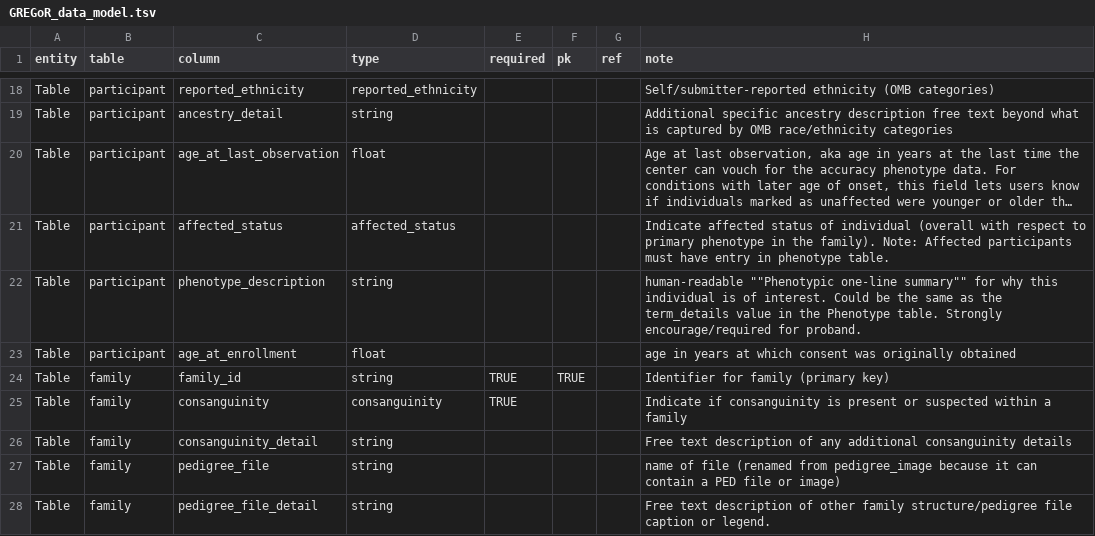
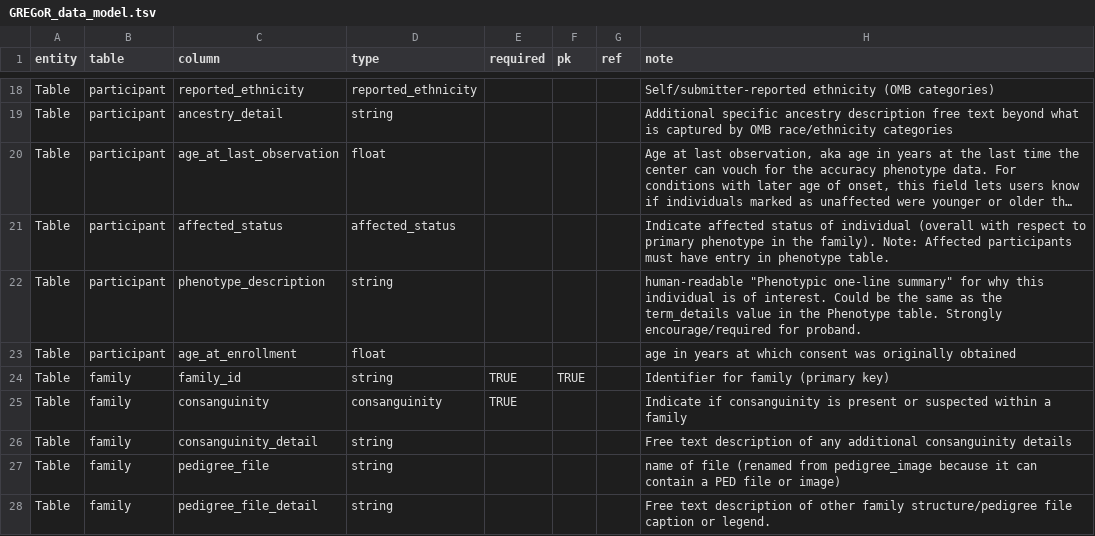
Before and after one commit to UW-GAC/gregor_data_models, a TSV file: GREGoR_data_model.tsv, drawn as a sheet; only a part is shown, gaps mark what is left out; long unchanged cells end in …; the diff names each change by its address in the sheet, - before the commit and + after, or states it on an @@ line.

```diff
--- a/GREGoR_data_model.tsv
+++ b/GREGoR_data_model.tsv
-H22 (note): human-readable ""Phenotypic one-line summary"" for why…
+H22 (note): human-readable "Phenotypic one-line summary" for why…
```
Also changed, not shown: 2 other files.
